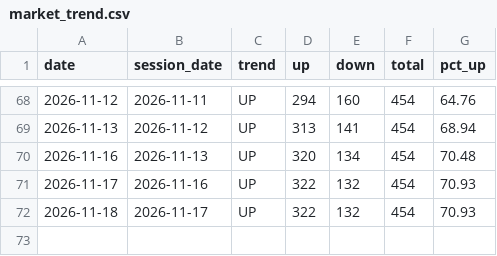
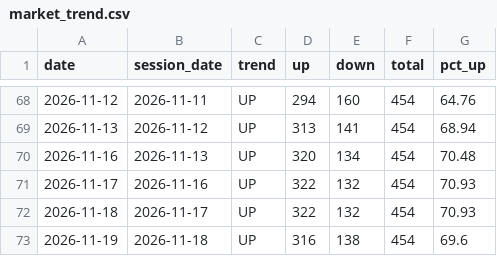
Before and after one commit to finnyrajmann/nse-momentum_ranking, a CSV file: data/market_trend.csv, drawn as a sheet; only a part is shown, gaps mark what is left out.

Commit message:
[trend] reconciled 2026-11-19

```diff
--- a/data/market_trend.csv
+++ b/data/market_trend.csv
@@ -72 +72,2 @@ date,session_date,trend,up,down,total,pct_up
 2026-11-18,2026-11-17,UP,322,132,454,70.93
+2026-11-19,2026-11-18,UP,316,138,454,69.6
```
